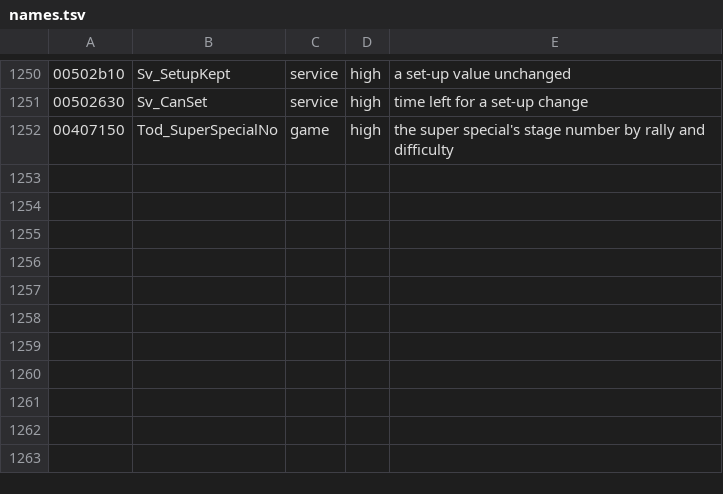
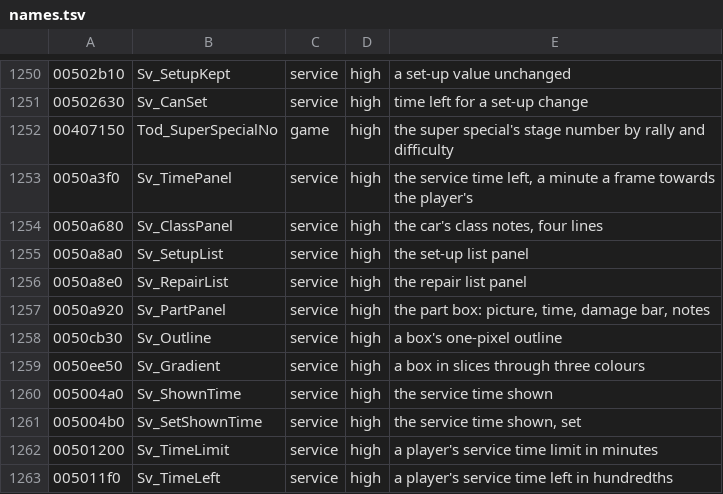
Before and after one commit to emdzej/opencmr2, a TSV file: tools/ghidra/names.tsv, drawn as a sheet; only a part is shown, gaps mark what is left out; the diff names each change by its address in the sheet, - before the commit and + after, or states it on an @@ line.

```diff
--- a/tools/ghidra/names.tsv
+++ b/tools/ghidra/names.tsv
+row 1253: 0050a3f0 | Sv_TimePanel | service | high | the service time left, a minute a frame towards the player's
+row 1254: 0050a680 | Sv_ClassPanel | service | high | the car's class notes, four lines
+row 1255: 0050a8a0 | Sv_SetupList | service | high | the set-up list panel
+row 1256: 0050a8e0 | Sv_RepairList | service | high | the repair list panel
+row 1257: 0050a920 | Sv_PartPanel | service | high | the part box: picture, time, damage bar, notes
+row 1258: 0050cb30 | Sv_Outline | service | high | a box's one-pixel outline
+row 1259: 0050ee50 | Sv_Gradient | service | high | a box in slices through three colours
+row 1260: 005004a0 | Sv_ShownTime | service | high | the service time shown
+row 1261: 005004b0 | Sv_SetShownTime | service | high | the service time shown, set
+row 1262: 00501200 | Sv_TimeLimit | service | high | a player's service time limit in minutes
+row 1263: 005011f0 | Sv_TimeLeft | service | high | a player's service time left in hundredths
```
Also changed, not shown: 3 other files.
